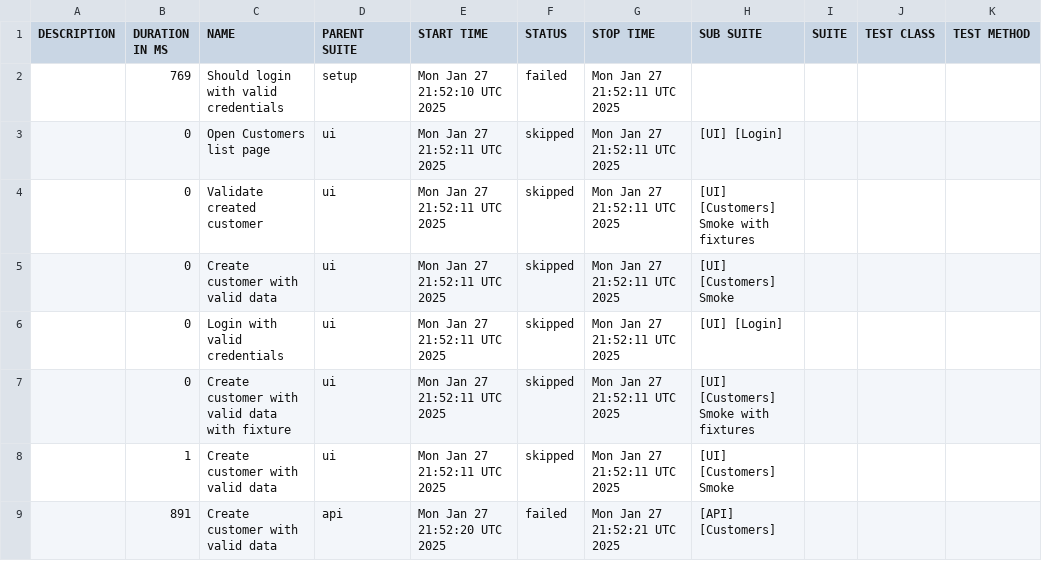
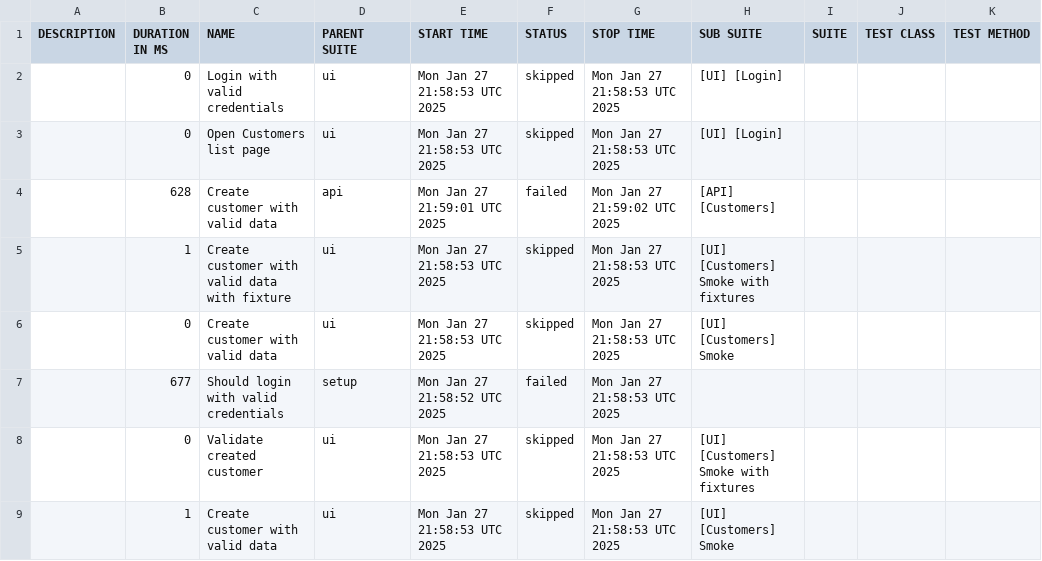
Before and after one commit to anatoly-karpovich/aqa-pw-2, a CSV file: allure-report/data/suites.csv, drawn as a sheet.

```diff
--- a/allure-report/data/suites.csv
+++ b/allure-report/data/suites.csv
@@ -1,9 +1,9 @@
 "DESCRIPTION","DURATION IN MS","NAME","PARENT SUITE","START TIME","STATUS","STOP TIME","SUB SUITE","SUITE","TEST CLASS","TEST METHOD"
-"","769","Should login with valid credentials","setup","Mon Jan 27 21:52:10 UTC 2025","failed","Mon Jan 27 21:52:11 UTC 2025","","","",""
-"","0","Open Customers list page","ui","Mon Jan 27 21:52:11 UTC 2025","skipped","Mon Jan 27 21:52:11 UTC 2025","[UI] [Login]","","",""
-"","0","Validate created customer","ui","Mon Jan 27 21:52:11 UTC 2025","skipped","Mon Jan 27 21:52:11 UTC 2025","[UI] [Customers] Smoke with fixtures","","",""
-"","0","Create customer with valid data","ui","Mon Jan 27 21:52:11 UTC 2025","skipped","Mon Jan 27 21:52:11 UTC 2025","[UI] [Customers] Smoke","","",""
-"","0","Login with valid credentials","ui","Mon Jan 27 21:52:11 UTC 2025","skipped","Mon Jan 27 21:52:11 UTC 2025","[UI] [Login]","","",""
-"","0","Create customer with valid data with fixture","ui","Mon Jan 27 21:52:11 UTC 2025","skipped","Mon Jan 27 21:52:11 UTC 2025","[UI] [Customers] Smoke with fixtures","","",""
-"","1","Create customer with valid data","ui","Mon Jan 27 21:52:11 UTC 2025","skipped","Mon Jan 27 21:52:11 UTC 2025","[UI] [Customers] Smoke","","",""
-"","891","Create customer with valid data","api","Mon Jan 27 21:52:20 UTC 2025","failed","Mon Jan 27 21:52:21 UTC 2025","[API] [Customers]","","",""
+"","0","Login with valid credentials","ui","Mon Jan 27 21:58:53 UTC 2025","skipped","Mon Jan 27 21:58:53 UTC 2025","[UI] [Login]","","",""
+"","0","Open Customers list page","ui","Mon Jan 27 21:58:53 UTC 2025","skipped","Mon Jan 27 21:58:53 UTC 2025","[UI] [Login]","","",""
+"","628","Create customer with valid data","api","Mon Jan 27 21:59:01 UTC 2025","failed","Mon Jan 27 21:59:02 UTC 2025","[API] [Customers]","","",""
+"","1","Create customer with valid data with fixture","ui","Mon Jan 27 21:58:53 UTC 2025","skipped","Mon Jan 27 21:58:53 UTC 2025","[UI] [Customers] Smoke with fixtures","","",""
+"","0","Create customer with valid data","ui","Mon Jan 27 21:58:53 UTC 2025","skipped","Mon Jan 27 21:58:53 UTC 2025","[UI] [Customers] Smoke","","",""
+"","677","Should login with valid credentials","setup","Mon Jan 27 21:58:52 UTC 2025","failed","Mon Jan 27 21:58:53 UTC 2025","","","",""
+"","0","Validate created customer","ui","Mon Jan 27 21:58:53 UTC 2025","skipped","Mon Jan 27 21:58:53 UTC 2025","[UI] [Customers] Smoke with fixtures","","",""
+"","1","Create customer with valid data","ui","Mon Jan 27 21:58:53 UTC 2025","skipped","Mon Jan 27 21:58:53 UTC 2025","[UI] [Customers] Smoke","","",""
```
Also changed, not shown: 43 other files.
